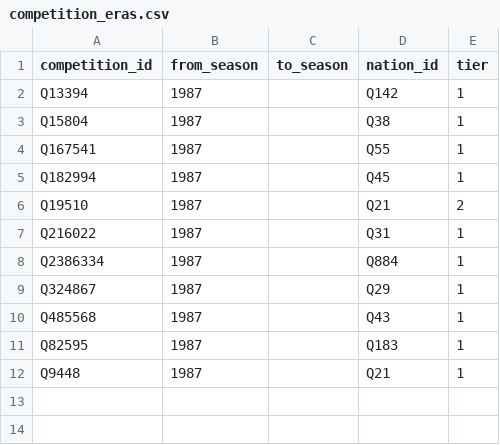
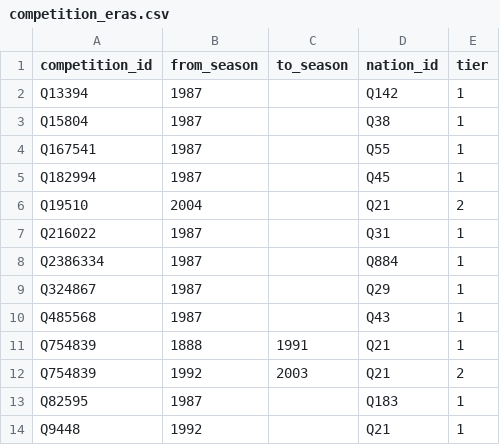
Before and after one commit to dh91igysb4/ONLYFMS, a CSV file: data/football/competition_eras.csv, drawn as a sheet.

```diff
--- a/data/football/competition_eras.csv
+++ b/data/football/competition_eras.csv
@@ -5,3 +5,3 @@ Q167541,1987,,Q55,1
 Q182994,1987,,Q45,1
-Q19510,1987,,Q21,2
+Q19510,2004,,Q21,2
 Q216022,1987,,Q31,1
@@ -10,3 +10,5 @@ Q324867,1987,,Q29,1
 Q485568,1987,,Q43,1
+Q754839,1888,1991,Q21,1
+Q754839,1992,2003,Q21,2
 Q82595,1987,,Q183,1
-Q9448,1987,,Q21,1
+Q9448,1992,,Q21,1
```
Also changed, not shown: data/football/competitions.csv, 10 other files.
